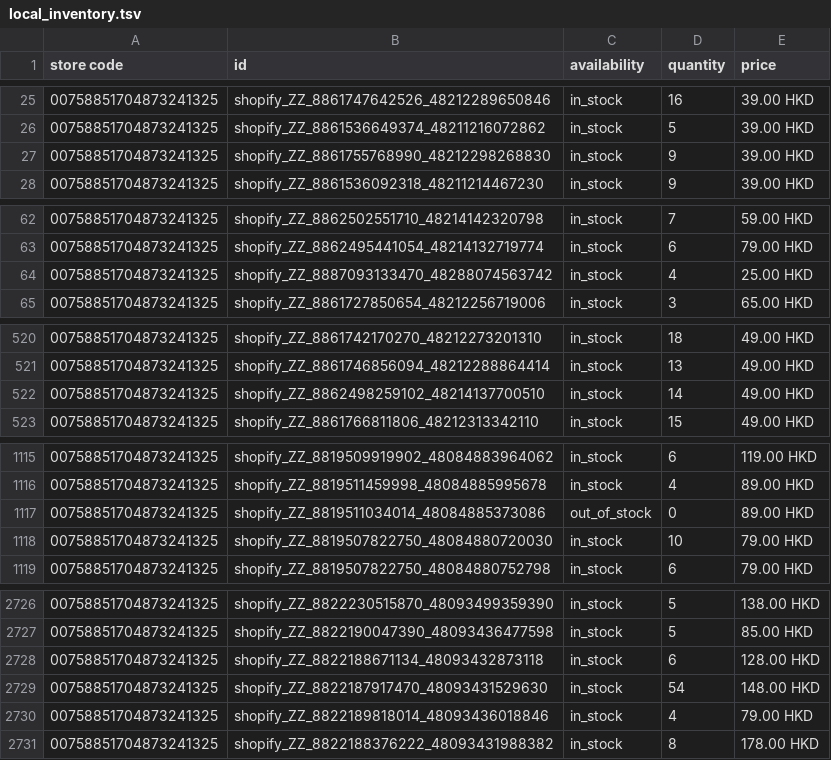
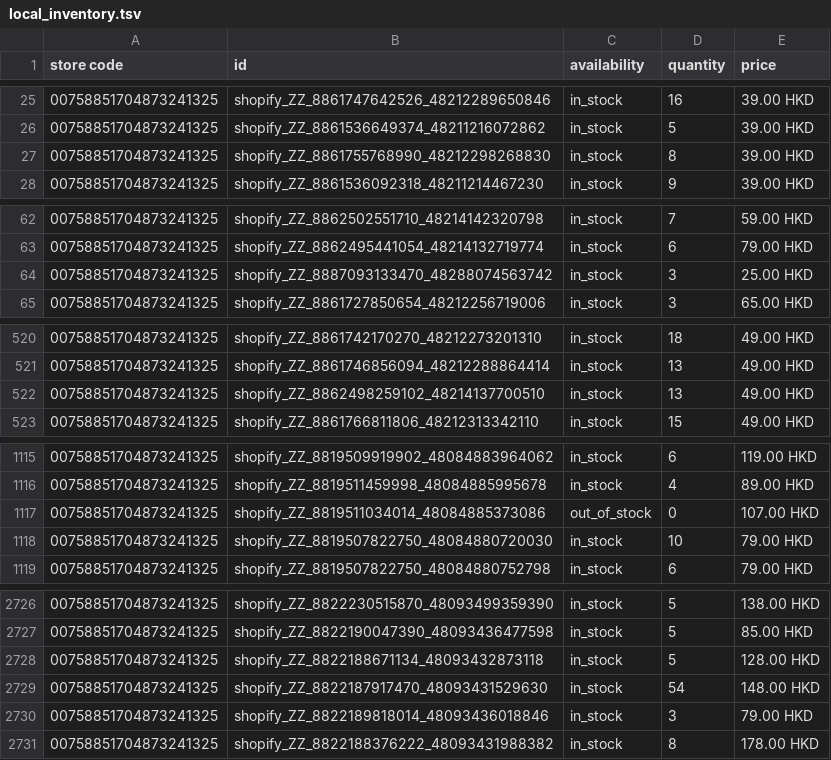
Before and after one commit to edberli/ouji-website, a TSV file: data/local_inventory.tsv, drawn as a sheet; only a part is shown, gaps mark what is left out; the diff covers the shown part only.

Commit message:
觀塘本地存貨 feed 每日更新 2026-09-24

```diff
--- a/data/local_inventory.tsv
+++ b/data/local_inventory.tsv
@@ -26,3 +26,3 @@ store code	id	availability	quantity	price
 00758851704873241325	shopify_ZZ_8861536649374_48211216072862	in_stock	5	39.00 HKD
-00758851704873241325	shopify_ZZ_8861755768990_48212298268830	in_stock	9	39.00 HKD
+00758851704873241325	shopify_ZZ_8861755768990_48212298268830	in_stock	8	39.00 HKD
 00758851704873241325	shopify_ZZ_8861536092318_48211214467230	in_stock	9	39.00 HKD
@@ -63,3 +63,3 @@ store code	id	availability	quantity	price
 00758851704873241325	shopify_ZZ_8862495441054_48214132719774	in_stock	6	79.00 HKD
-00758851704873241325	shopify_ZZ_8887093133470_48288074563742	in_stock	4	25.00 HKD
+00758851704873241325	shopify_ZZ_8887093133470_48288074563742	in_stock	3	25.00 HKD
 00758851704873241325	shopify_ZZ_8861727850654_48212256719006	in_stock	3	65.00 HKD
@@ -521,3 +521,3 @@ store code	id	availability	quantity	price
 00758851704873241325	shopify_ZZ_8861746856094_48212288864414	in_stock	13	49.00 HKD
-00758851704873241325	shopify_ZZ_8862498259102_48214137700510	in_stock	14	49.00 HKD
+00758851704873241325	shopify_ZZ_8862498259102_48214137700510	in_stock	13	49.00 HKD
 00758851704873241325	shopify_ZZ_8861766811806_48212313342110	in_stock	15	49.00 HKD
@@ -1116,3 +1116,3 @@ store code	id	availability	quantity	price
 00758851704873241325	shopify_ZZ_8819511459998_48084885995678	in_stock	4	89.00 HKD
-00758851704873241325	shopify_ZZ_8819511034014_48084885373086	out_of_stock	0	89.00 HKD
+00758851704873241325	shopify_ZZ_8819511034014_48084885373086	out_of_stock	0	107.00 HKD
 00758851704873241325	shopify_ZZ_8819507822750_48084880720030	in_stock	10	79.00 HKD
@@ -2727,5 +2727,5 @@ store code	id	availability	quantity	price
 00758851704873241325	shopify_ZZ_8822190047390_48093436477598	in_stock	5	85.00 HKD
-00758851704873241325	shopify_ZZ_8822188671134_48093432873118	in_stock	6	128.00 HKD
+00758851704873241325	shopify_ZZ_8822188671134_48093432873118	in_stock	5	128.00 HKD
 00758851704873241325	shopify_ZZ_8822187917470_48093431529630	in_stock	54	148.00 HKD
-00758851704873241325	shopify_ZZ_8822189818014_48093436018846	in_stock	4	79.00 HKD
+00758851704873241325	shopify_ZZ_8822189818014_48093436018846	in_stock	3	79.00 HKD
 00758851704873241325	shopify_ZZ_8822188376222_48093431988382	in_stock	8	178.00 HKD
```
Also changed, not shown: 5 edited cells elsewhere in this file.
